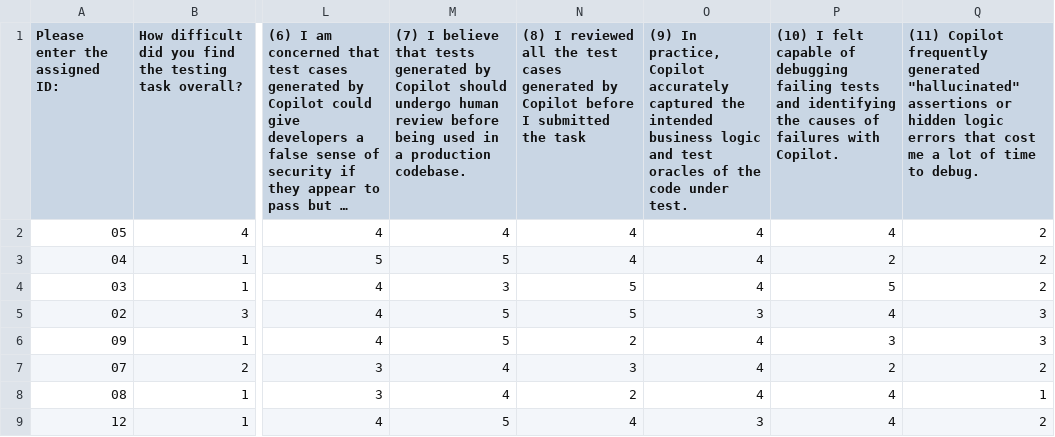
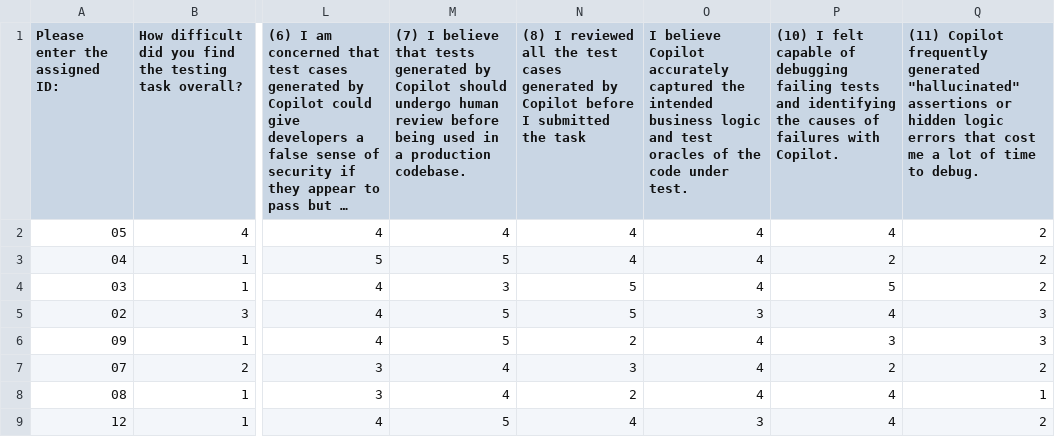
Before and after one commit to TheaAo/markdown-it-py, a CSV file: results/phase2/Post-experiment Survey (Phase 2).csv, drawn as a sheet; only a part is shown, gaps mark what is left out; long unchanged cells end in …; the diff names each change by its address in the sheet, - before the commit and + after, or states it on an @@ line.

```diff
--- a/results/phase2/Post-experiment Survey (Phase 2).csv
+++ b/results/phase2/Post-experiment Survey (Phase 2).csv
-O1: (9) In practice, Copilot accurately…
+O1: I believe Copilot accurately…
```
Also changed, not shown: results/phase1/questionnaire/post_survey_manual_group.csv, 11 other files.
